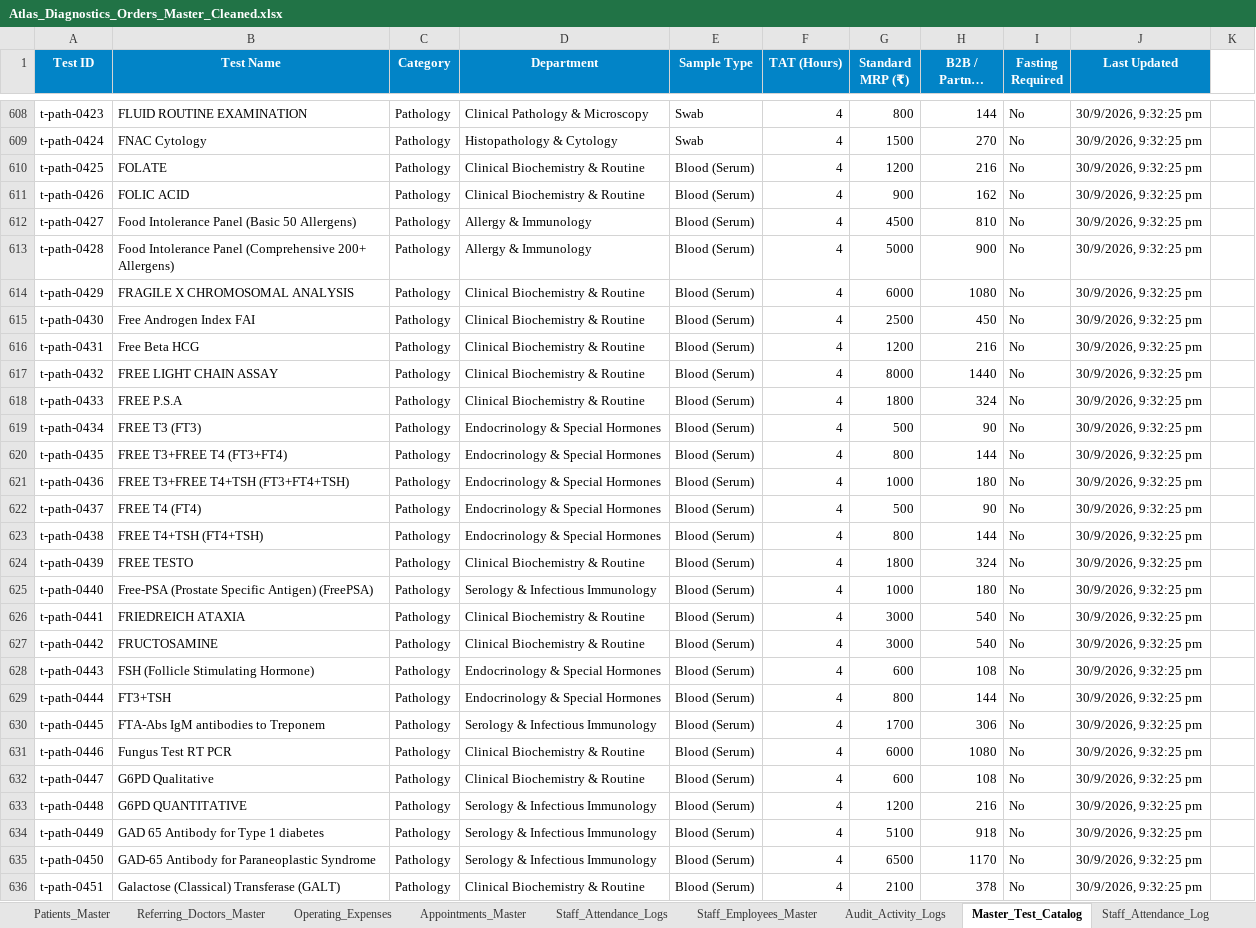
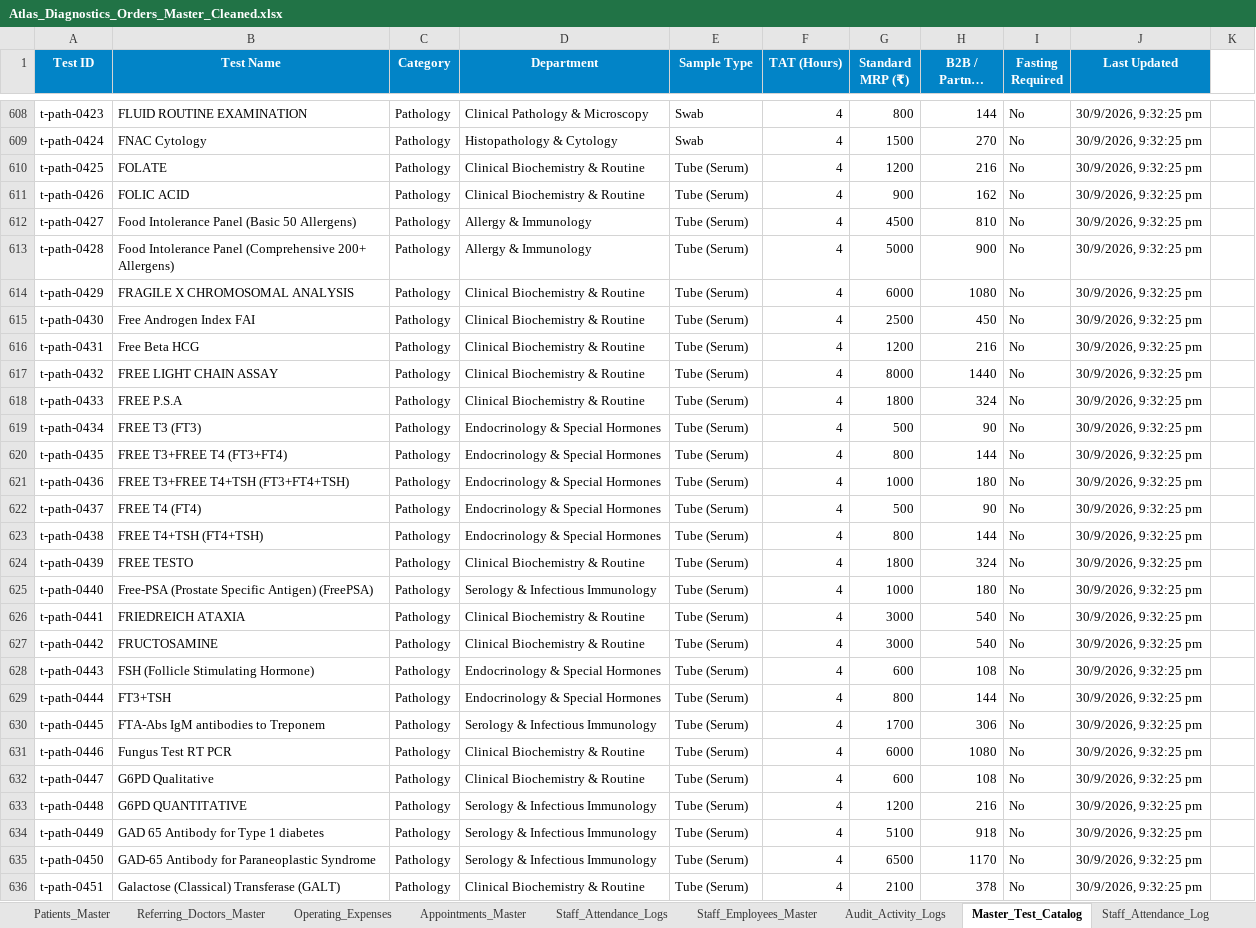
Before and after one commit to 1107sheikh007-blip/Atlas-2.0, an Excel workbook: Data/Atlas_Diagnostics_Orders_Master_Cleaned.xlsx, sheet Master_Test_Catalog, drawn as a sheet; only a part is shown, gaps mark what is left out; long unchanged cells end in …; values as stored, in another font and other column widths than the file's, no borders; the diff covers the shown part only; the diff names each change by its address in the sheet, - before the commit and + after, or states it on an @@ line.

Commit message:
Replace Blood with Tube in blood specimen subcategories while retaining Blood Specimens group

```diff
--- a/Data/Atlas_Diagnostics_Orders_Master_Cleaned.xlsx (sheet Master_Test_Catalog)
+++ b/Data/Atlas_Diagnostics_Orders_Master_Cleaned.xlsx (sheet Master_Test_Catalog)
-E610:E636 (Sample Type): Blood (Serum)
+E610:E636 (Sample Type): Tube (Serum)
```
Also changed, not shown: 811 edited cells elsewhere in this sheet, 4 other files.
